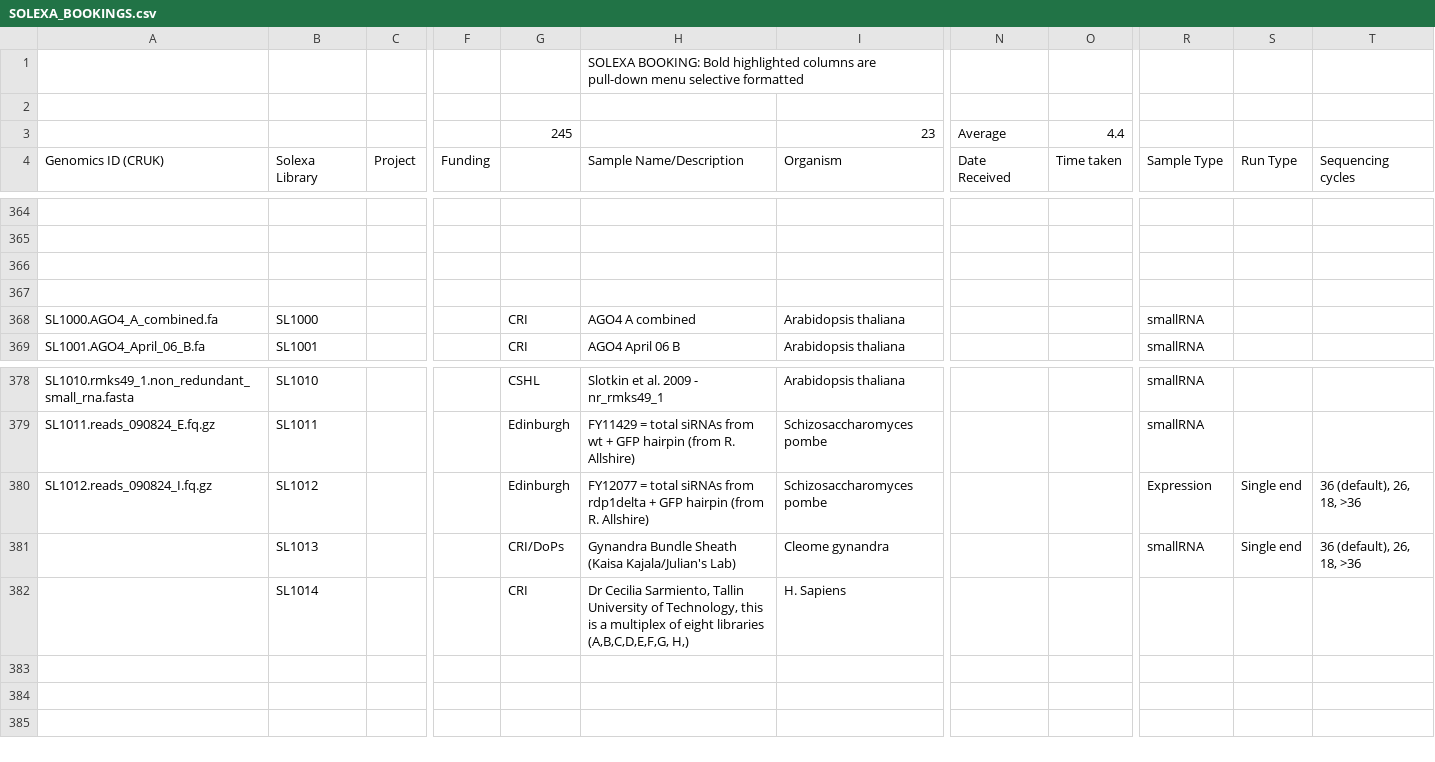
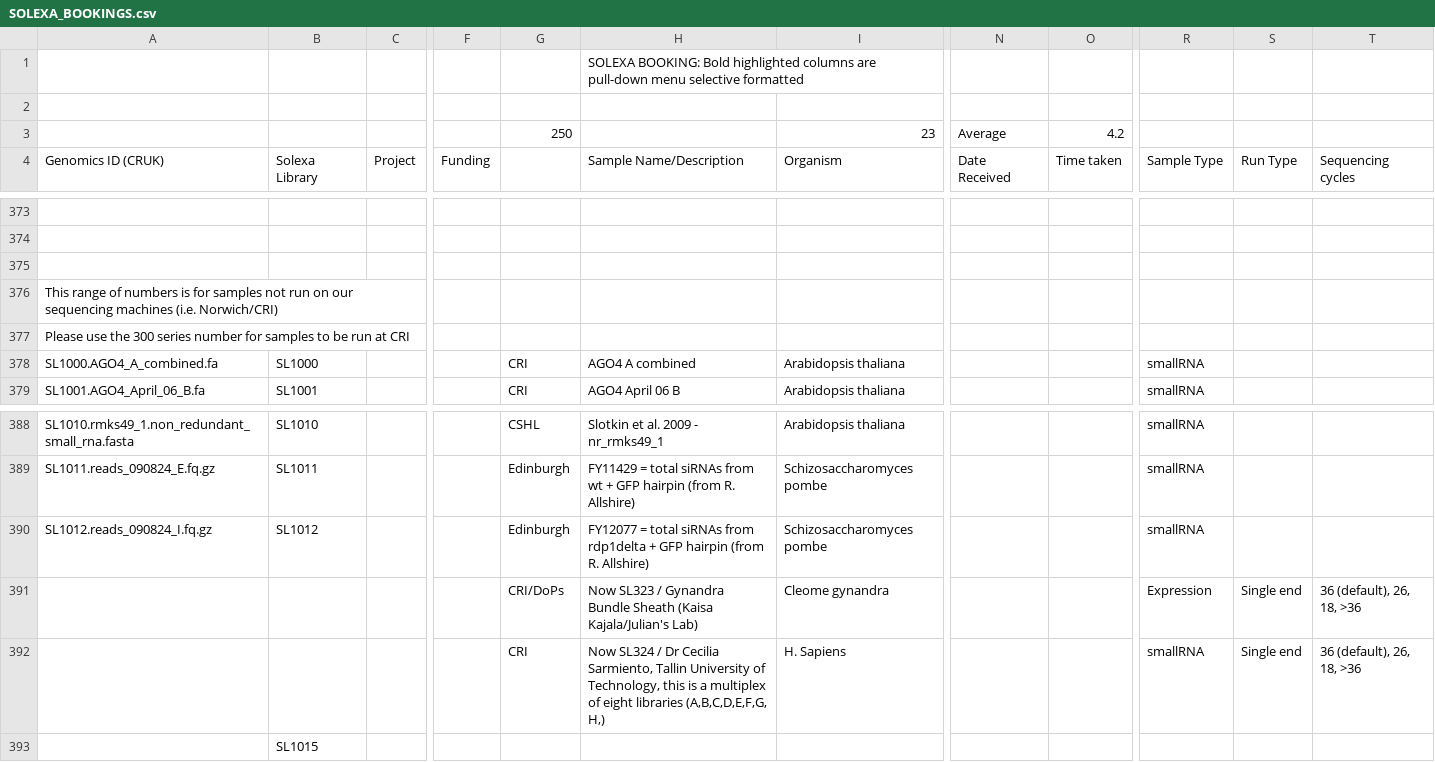
Before and after one commit to kimrutherford/plantsci-pipeline, a CSV file: etc/SOLEXA_BOOKINGS.csv, drawn as a sheet; only a part is shown, gaps mark what is left out; addresses are those after the commit; rows hold the shown columns only; the diff covers the shown part only; the diff names each change by its address in the sheet, - before the commit and + after, or states it on an @@ line.

Commit message:
Updated to latest spreadsheet.
git-svn-id: file:///data/subversion/smallrna/pipeline/trunk@1121 721a6f05-5756-4a90-b3fc-8e2b6c5fda0e

```diff
--- a/etc/SOLEXA_BOOKINGS.csv
+++ b/etc/SOLEXA_BOOKINGS.csv
-G3: 245
+G3: 250
-O3 (Time taken): 4.4
+O3 (Time taken): 4.2
-A376 (Genomics ID (CRUK)): (empty)
+A376 (Genomics ID (CRUK)): This range of numbers is for samples not run on our sequencing machines (i.e. Norwich/CRI)
+row 377: Please use the 300 series number for samples to be run at CRI
-R390 (Sample Type): Expression
+R390 (Sample Type): smallRNA
-S390 (Run Type): Single end
+S390 (Run Type): (empty)
-T390 (Sequencing cycles): 36 (default), 26, 18, >36
+T390 (Sequencing cycles): (empty)
-B391 (Solexa Library): SL1013
+B391 (Solexa Library): (empty)
-H391 (Sample Name/Description): Gynandra Bundle…
+H391 (Sample Name/Description): Now SL323 / Gynandra Bundle…
-R391 (Sample Type): smallRNA
+R391 (Sample Type): Expression
-B392 (Solexa Library): SL1014
+B392 (Solexa Library): (empty)
-H392 (Sample Name/Description): Dr Cecilia…
+H392 (Sample Name/Description): Now SL324 / Dr Cecilia…
-R392 (Sample Type): (empty)
+R392 (Sample Type): smallRNA
-S392 (Run Type): (empty)
+S392 (Run Type): Single end
-T392 (Sequencing cycles): (empty)
+T392 (Sequencing cycles): 36 (default), 26, 18, >36
+row 393:  | SL1015
```
Also changed, not shown: 11 added rows, 2 removed rows and 15 edited cells elsewhere in this file.
